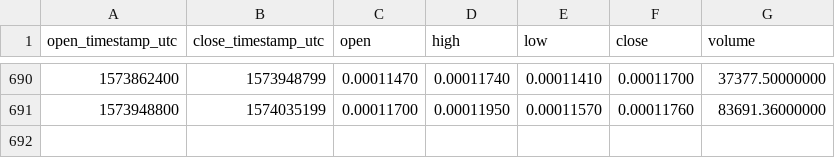
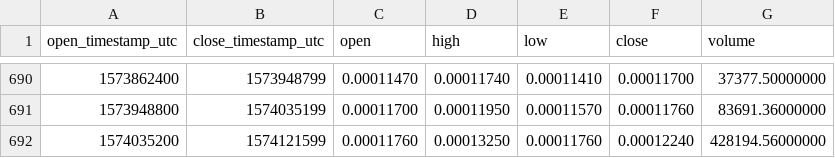
Before and after one commit to cryptobigbro/binance-LUNBTC, a CSV file: binance-LUNBTC-1d.csv, drawn as a sheet; only a part is shown, gaps mark what is left out; the diff names each change by its address in the sheet, - before the commit and + after, or states it on an @@ line.

Commit message:
Update OHLCV data.

```diff
--- a/binance-LUNBTC-1d.csv
+++ b/binance-LUNBTC-1d.csv
+row 692: 1574035200 | 1574121599 | 0.00011760 | 0.00013250 | 0.00011760 | 0.00012240 | 428194.56000000
```
Also changed, not shown: 1 other file.
